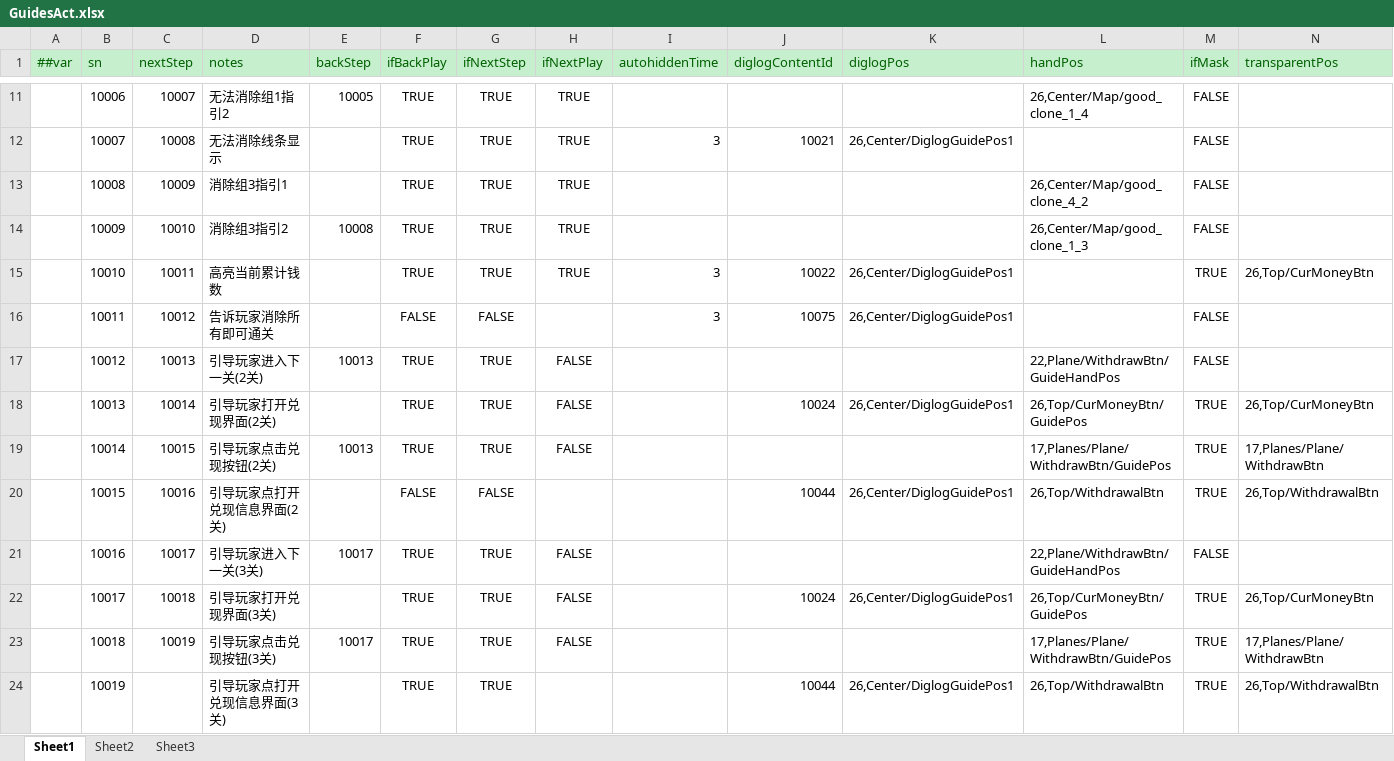
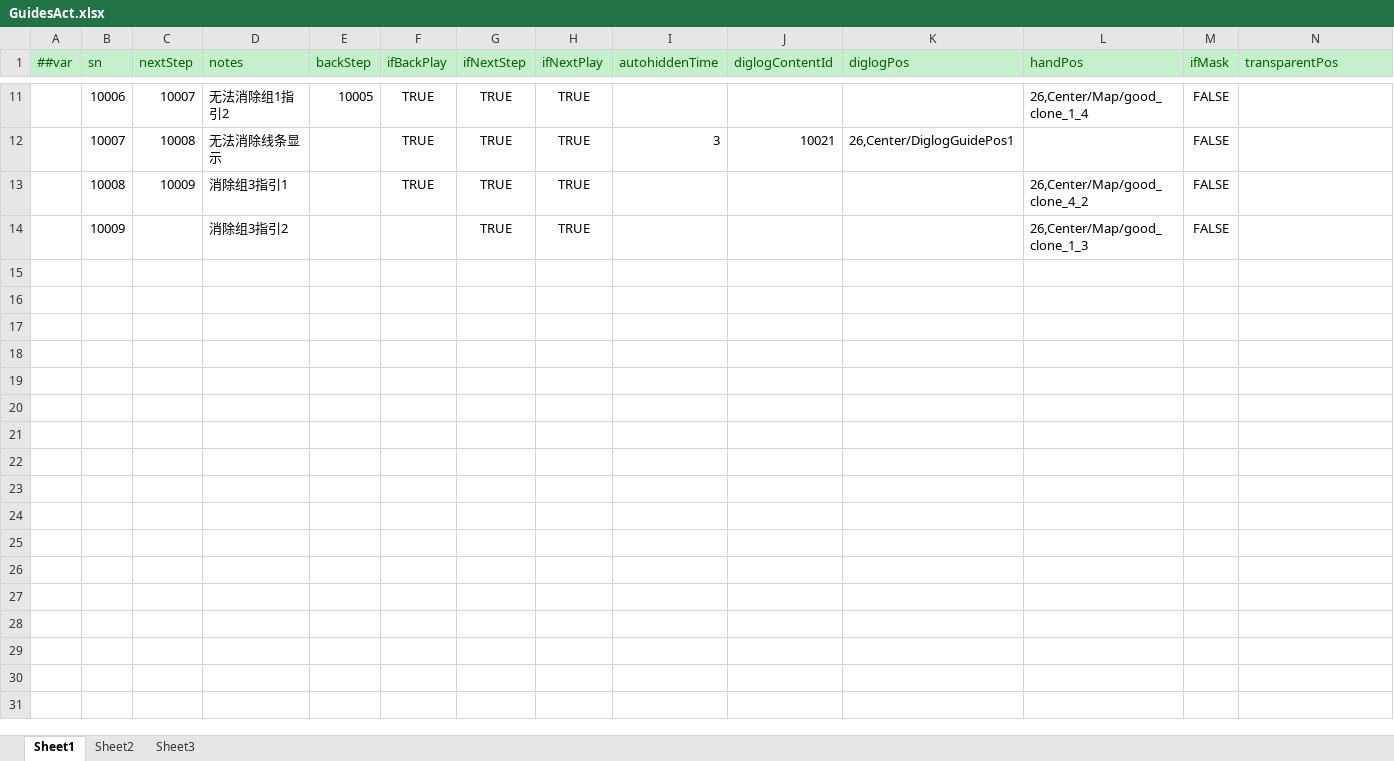
Before and after one commit to yuhuaichong1/LinkGame, an Excel workbook: DesignerConfigs/Datas/GuidesAct.xlsx, sheet Sheet1, drawn as a sheet; only a part is shown, gaps mark what is left out; values as stored, in another font and other column widths than the file's, no borders; rows hold the shown columns only; the diff names each change by its address in the sheet, - before the commit and + after, or states it on an @@ line.

```diff
--- a/DesignerConfigs/Datas/GuidesAct.xlsx (sheet Sheet1)
+++ b/DesignerConfigs/Datas/GuidesAct.xlsx (sheet Sheet1)
-C14 (nextStep): 10010
+C14 (nextStep): (empty)
-E14 (backStep): 10008
+E14 (backStep): (empty)
-F14 (ifBackPlay): TRUE
+F14 (ifBackPlay): (empty)
-row 15:  | 10010 | 10011 | 高亮当前累计钱数 |  | TRUE | TRUE | TRUE | 3 | 10022 | 26,Center/DiglogGuidePos1 |  | TRUE | 26,Top/CurMoneyBtn
-row 16:  | 10011 | 10012 | 告诉玩家消除所有即可通关 |  | FALSE | FALSE |  | 3 | 10075 | 26,Center/DiglogGuidePos1 |  | FALSE
-row 17:  | 10012 | 10013 | 引导玩家进入下一关(2关) | 10013 | TRUE | TRUE | FALSE |  |  |  | 22,Plane/WithdrawBtn/GuideHandPos | FALSE
-row 18:  | 10013 | 10014 | 引导玩家打开兑现界面(2关) |  | TRUE | TRUE | FALSE |  | 10024 | 26,Center/DiglogGuidePos1 | 26,Top/CurMoneyBtn/GuidePos | TRUE | 26,Top/CurMoneyBtn
-row 19:  | 10014 | 10015 | 引导玩家点击兑现按钮(2关) | 10013 | TRUE | TRUE | FALSE |  |  |  | 17,Planes/Plane/WithdrawBtn/GuidePos | TRUE | 17,Planes/Plane/WithdrawBtn
-row 20:  | 10015 | 10016 | 引导玩家点打开兑现信息界面(2关) |  | FALSE | FALSE |  |  | 10044 | 26,Center/DiglogGuidePos1 | 26,Top/WithdrawalBtn | TRUE | 26,Top/WithdrawalBtn
-row 21:  | 10016 | 10017 | 引导玩家进入下一关(3关) | 10017 | TRUE | TRUE | FALSE |  |  |  | 22,Plane/WithdrawBtn/GuideHandPos | FALSE
-row 22:  | 10017 | 10018 | 引导玩家打开兑现界面(3关) |  | TRUE | TRUE | FALSE |  | 10024 | 26,Center/DiglogGuidePos1 | 26,Top/CurMoneyBtn/GuidePos | TRUE | 26,Top/CurMoneyBtn
-row 23:  | 10018 | 10019 | 引导玩家点击兑现按钮(3关) | 10017 | TRUE | TRUE | FALSE |  |  |  | 17,Planes/Plane/WithdrawBtn/GuidePos | TRUE | 17,Planes/Plane/WithdrawBtn
-row 24:  | 10019 |  | 引导玩家点打开兑现信息界面(3关) |  | TRUE | TRUE |  |  | 10044 | 26,Center/DiglogGuidePos1 | 26,Top/WithdrawalBtn | TRUE | 26,Top/WithdrawalBtn
```
Also changed, not shown: 5 other files.
